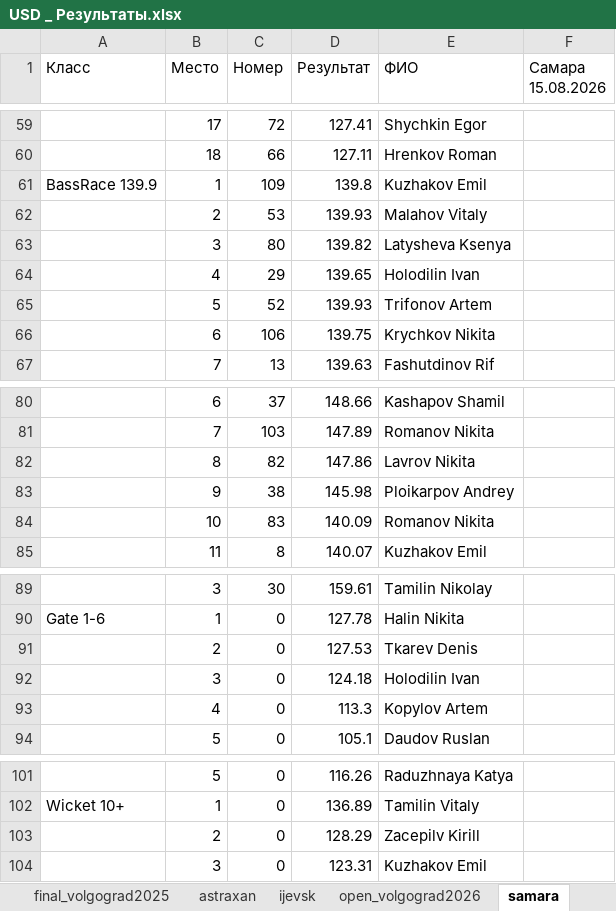
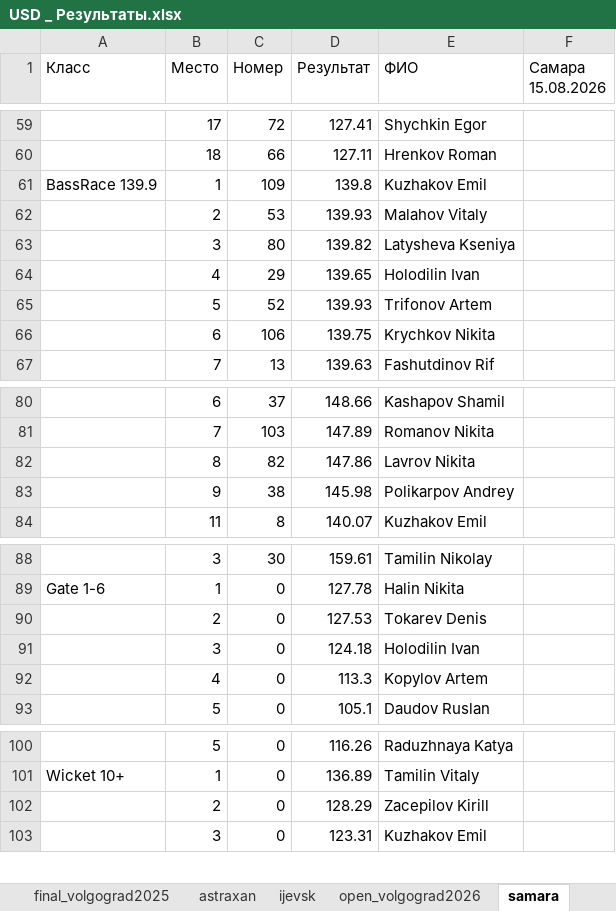
Before and after one commit to kolyagazha89/Usd-2.0, an Excel workbook: USD _ Результаты.xlsx, sheet samara, drawn as a sheet; only a part is shown, gaps mark what is left out; values as stored, in another font and other column widths than the file's, no borders; charts and pictures not drawn; removed rows and columns are numbered as before the commit, all else as after; the diff names each change by its address in the sheet, - before the commit and + after, or states it on an @@ line.

```diff
--- a/USD _ Результаты.xlsx (sheet samara)
+++ b/USD _ Результаты.xlsx (sheet samara)
-E63 (ФИО): Latysheva Ksenya
+E63 (ФИО): Latysheva Kseniya
-E83 (ФИО): Ploikarpov Andrey
+E83 (ФИО): Polikarpov Andrey
-row 84:  | 10 | 83 | 140.09 | Romanov Nikita
-E90 (ФИО): Tkarev Denis
+E90 (ФИО): Tokarev Denis
-E102 (ФИО): Zacepilv Kirill
+E102 (ФИО): Zacepilov Kirill
```
Also changed, not shown: sheet final_volg2026, sheet ijevsk, sheet open_volgograd2026, sheet smolensk, sheet final_volgograd2025, sheet rostov-on-don, 3 more sheets, USD _ Регистрация.xlsx, 4 other files.
